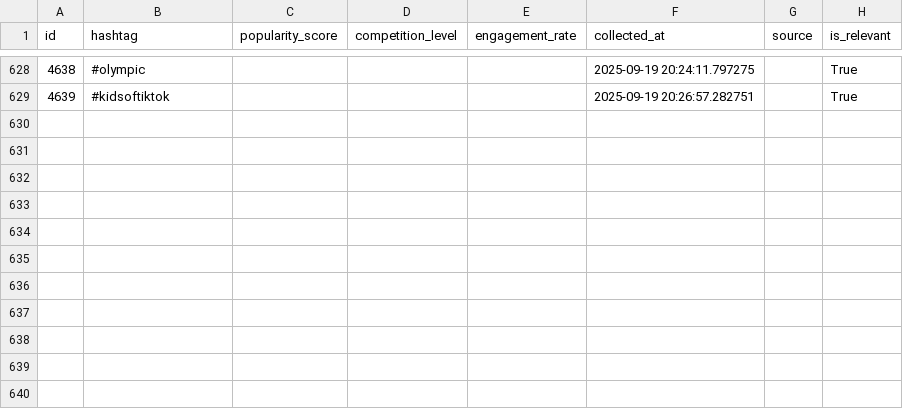
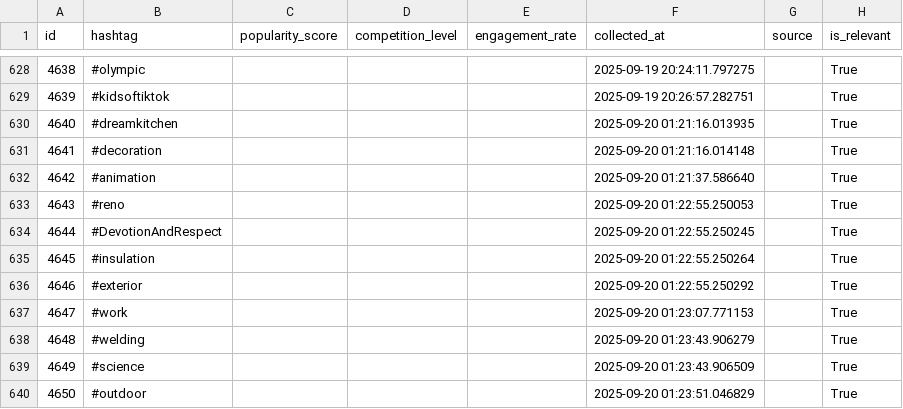
Before and after one commit to mryeje/marketing, a CSV file: hashtags_with_relevance.csv, drawn as a sheet; only a part is shown, gaps mark what is left out; the diff names each change by its address in the sheet, - before the commit and + after, or states it on an @@ line.

```diff
--- a/hashtags_with_relevance.csv
+++ b/hashtags_with_relevance.csv
+row 630: 4640 | #dreamkitchen |  |  |  | 2025-09-20 01:21:16.013935 |  | True
+row 631: 4641 | #decoration |  |  |  | 2025-09-20 01:21:16.014148 |  | True
+row 632: 4642 | #animation |  |  |  | 2025-09-20 01:21:37.586640 |  | True
+row 633: 4643 | #reno |  |  |  | 2025-09-20 01:22:55.250053 |  | True
+row 634: 4644 | #DevotionAndRespect |  |  |  | 2025-09-20 01:22:55.250245 |  | True
+row 635: 4645 | #insulation |  |  |  | 2025-09-20 01:22:55.250264 |  | True
+row 636: 4646 | #exterior |  |  |  | 2025-09-20 01:22:55.250292 |  | True
+row 637: 4647 | #work |  |  |  | 2025-09-20 01:23:07.771153 |  | True
+row 638: 4648 | #welding |  |  |  | 2025-09-20 01:23:43.906279 |  | True
+row 639: 4649 | #science |  |  |  | 2025-09-20 01:23:43.906509 |  | True
+row 640: 4650 | #outdoor |  |  |  | 2025-09-20 01:23:51.046829 |  | True
```
Also changed, not shown: hashtags_with_niches.csv, power_tools_hashtags.csv, 7 other files.
